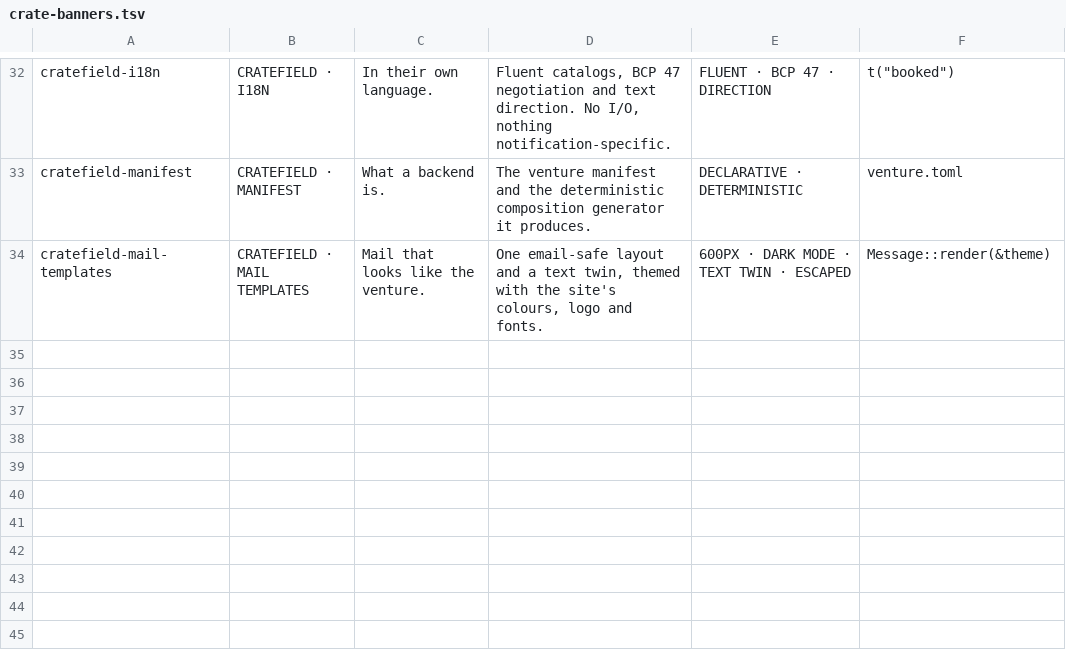
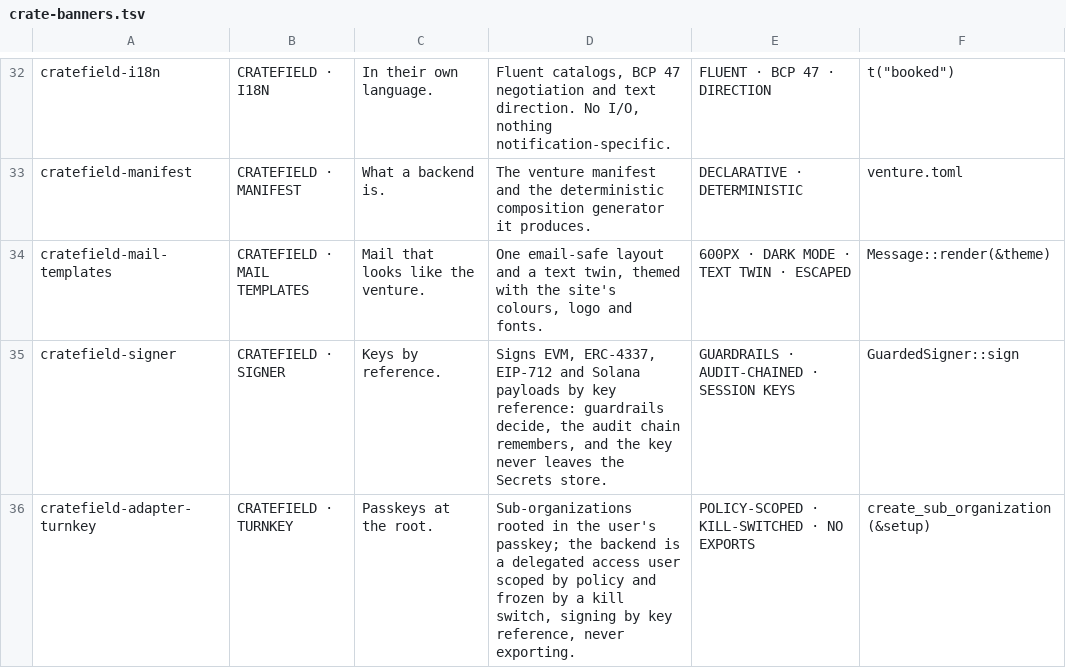
Before and after one commit to Cratefield/harness, a TSV file: tools/crate-banners.tsv, drawn as a sheet; only a part is shown, gaps mark what is left out.

Commit message:
Signer port: sign by key reference via Turnkey delegated access or Secrets-held session keys, guarded and audit-chained (#761) (#865)
* Signer port: sign by key reference via Turnkey delegated access or Secrets-held session keys, guarded and audit-chained (#761)

Refs #761

Co-authored-by: Colonizer Settlers <331648616+colonizer-settlers@users.noreply.github.com>

* Signer port: sign by key reference via Turnkey delegated access or Secrets-held session keys, guarded and audit-chained (#761)

Refs #761

Co-authored-by: Colonizer Settlers <331648616+colonizer-settlers@users.noreply.github.com>

* Signer port: list the signer and Turnkey crates after rebasing onto main (#761)

Regenerates docs/COMPATIBILITY.md for cratefield-adapter-turnkey, and adds
the two crates to the README's published-crate table and the facade's
Unreleased changelog next to main's telegram and guardrails entries.

Refs #761

Co-authored-by: Colonizer Settlers <331648616+colonizer-settlers@users.noreply.github.com>

---------

Co-authored-by: Colonizer Settlers <331648616+colonizer-settlers@users.noreply.github.com>

```diff
--- a/tools/crate-banners.tsv
+++ b/tools/crate-banners.tsv
@@ -34 +34,3 @@ cratefield-manifest	CRATEFIELD · MANIFEST	What a backend is.	The venture manife
 cratefield-mail-templates	CRATEFIELD · MAIL TEMPLATES	Mail that looks like the venture.	One email-safe layout and a text twin, themed with the site's colours, logo and fonts.	600PX · DARK MODE · TEXT TWIN · ESCAPED	Message::render(&theme)
+cratefield-signer	CRATEFIELD · SIGNER	Keys by reference.	Signs EVM, ERC-4337, EIP-712 and Solana payloads by key reference: guardrails decide, the audit chain remembers, and the key never leaves the Secrets store.	GUARDRAILS · AUDIT-CHAINED · SESSION KEYS	GuardedSigner::sign
+cratefield-adapter-turnkey	CRATEFIELD · TURNKEY	Passkeys at the root.	Sub-organizations rooted in the user's passkey; the backend is a delegated access user scoped by policy and frozen by a kill switch, signing by key reference, never exporting.	POLICY-SCOPED · KILL-SWITCHED · NO EXPORTS	create_sub_organization(&setup)
```
Also changed, not shown: 40 other files.
